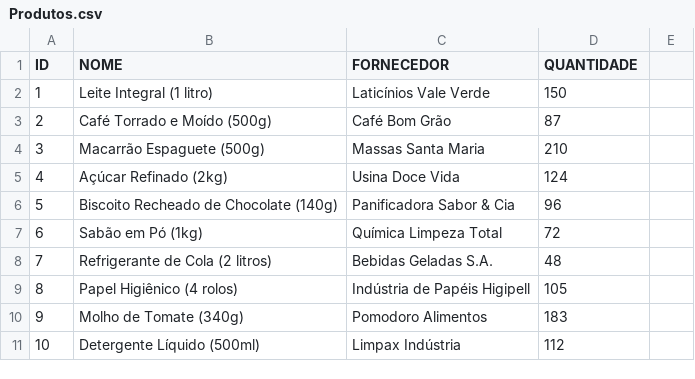
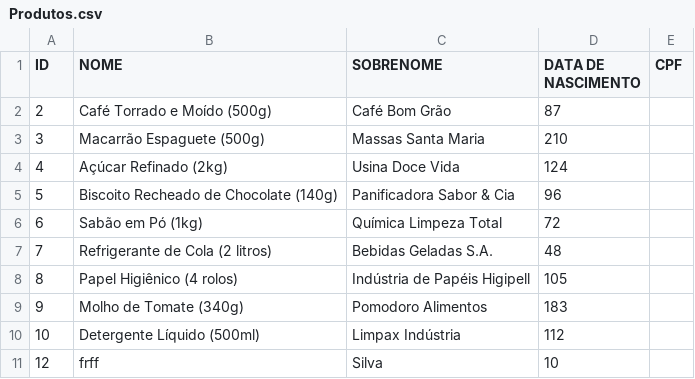
Before and after one commit to Katrisbug/Supermercado-API, a CSV file: Produtos.csv, drawn as a sheet.

```diff
--- a/Produtos.csv
+++ b/Produtos.csv
@@ -1,3 +1,2 @@
-ID,NOME,FORNECEDOR,QUANTIDADE
-1,Leite Integral (1 litro),Laticínios Vale Verde,150
+ID,NOME,SOBRENOME,DATA DE NASCIMENTO,CPF
 2,Café Torrado e Moído (500g),Café Bom Grão,87
@@ -11 +10,2 @@ ID,NOME,FORNECEDOR,QUANTIDADE
 10,Detergente Líquido (500ml),Limpax Indústria,112
+12,frff,Silva,10
```
Also changed, not shown: Clientes.csv, 1 other file.
